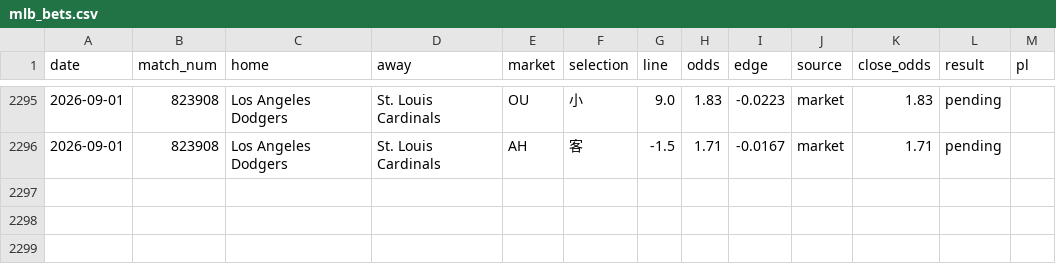
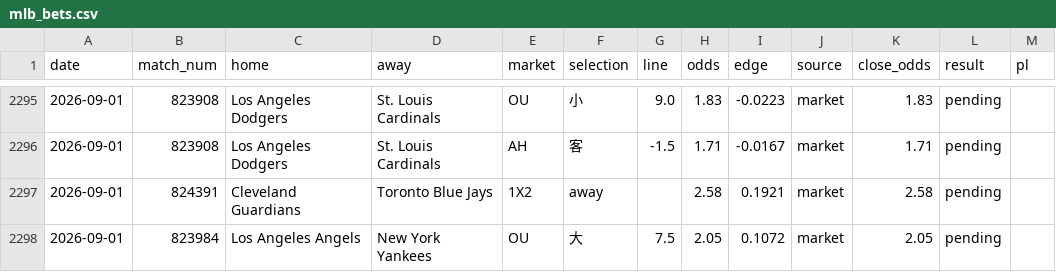
Before and after one commit to c49037027-svg/football, a CSV file: data/mlb_bets.csv, drawn as a sheet; only a part is shown, gaps mark what is left out; the diff names each change by its address in the sheet, - before the commit and + after, or states it on an @@ line.

```diff
--- a/data/mlb_bets.csv
+++ b/data/mlb_bets.csv
+row 2297: 2026-09-01 | 824391 | Cleveland Guardians | Toronto Blue Jays | 1X2 | away |  | 2.58 | 0.1921 | market | 2.58 | pending
+row 2298: 2026-09-01 | 823984 | Los Angeles Angels | New York Yankees | OU | 大 | 7.5 | 2.05 | 0.1072 | market | 2.05 | pending
```
Also changed, not shown: data/mlb_model_bets.csv, 7 other files.
